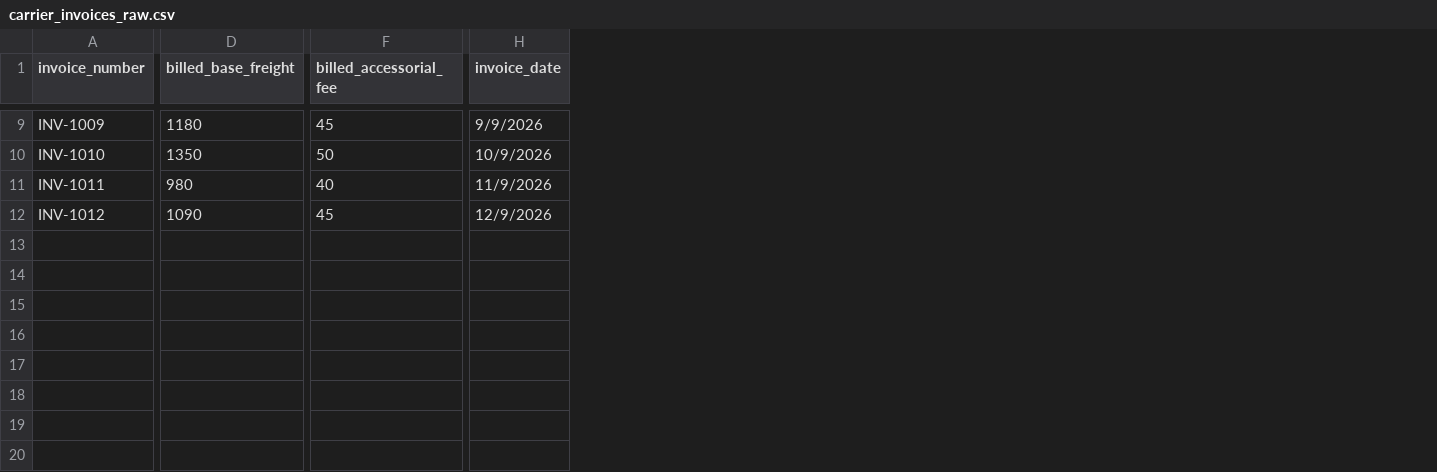
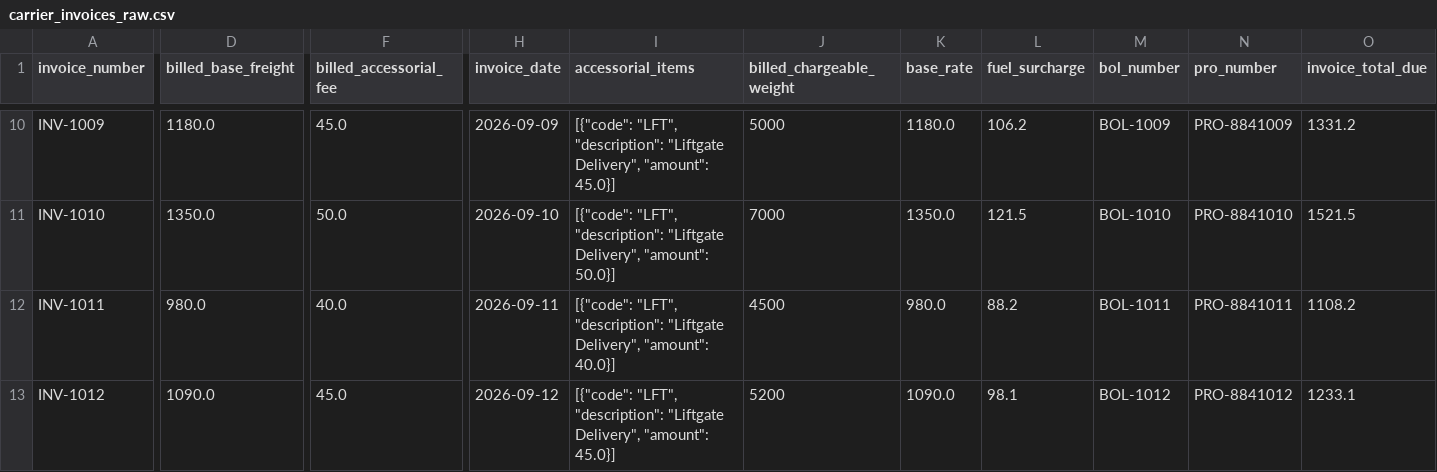
Before and after one commit to 2svelte/Automated-Vendor-Invoice-Reconciliation-, a CSV file: data/carrier_invoices_raw.csv, drawn as a sheet; only a part is shown, gaps mark what is left out; addresses are those after the commit; the diff covers the shown part only; the diff names each change by its address in the sheet, - before the commit and + after, or states it on an @@ line.

```diff
--- a/data/carrier_invoices_raw.csv
+++ b/data/carrier_invoices_raw.csv
+column I (accessorial_items), rows 10-13: [{"code": "LFT", "description": "Liftgate Delivery", "amount": 45.0}] | [{"code": "LFT", "description": "Liftgate Delivery", "amount": 50.0}] | [{"code": "LFT", "description": "Liftgate Delivery", "amount": 40.0}] | [{"code": "LFT", "description": "Liftgate Delivery", "amount": 45.0}]
+column J (billed_chargeable_weight), rows 10-13: 5000 | 7000 | 4500 | 5200
+column K (base_rate), rows 10-13: 1180.0 | 1350.0 | 980.0 | 1090.0
+column L (fuel_surcharge), rows 10-13: 106.2 | 121.5 | 88.2 | 98.1
+column M (bol_number), rows 10-13: BOL-1009 | BOL-1010 | BOL-1011 | BOL-1012
+column N (pro_number), rows 10-13: PRO-8841009 | PRO-8841010 | PRO-8841011 | PRO-8841012
+column O (invoice_total_due), rows 10-13: 1331.2 | 1521.5 | 1108.2 | 1233.1
-D10 (billed_base_freight): 1180
+D10 (billed_base_freight): 1180.0
-F10 (billed_accessorial_fee): 45
+F10 (billed_accessorial_fee): 45.0
-H10 (invoice_date): 9/9/2026
+H10 (invoice_date): 2026-09-09
-D11 (billed_base_freight): 1350
+D11 (billed_base_freight): 1350.0
-F11 (billed_accessorial_fee): 50
+F11 (billed_accessorial_fee): 50.0
-H11 (invoice_date): 10/9/2026
+H11 (invoice_date): 2026-09-10
-D12 (billed_base_freight): 980
+D12 (billed_base_freight): 980.0
-F12 (billed_accessorial_fee): 40
+F12 (billed_accessorial_fee): 40.0
-H12 (invoice_date): 11/9/2026
+H12 (invoice_date): 2026-09-11
-D13 (billed_base_freight): 1090
+D13 (billed_base_freight): 1090.0
-F13 (billed_accessorial_fee): 45
+F13 (billed_accessorial_fee): 45.0
-H13 (invoice_date): 12/9/2026
+H13 (invoice_date): 2026-09-12
```
Also changed, not shown: 1 added row and 24 edited cells elsewhere in this file, data/erp_purchase_orders.csv, data/reconciled_audit_log.csv, 16 other files.
